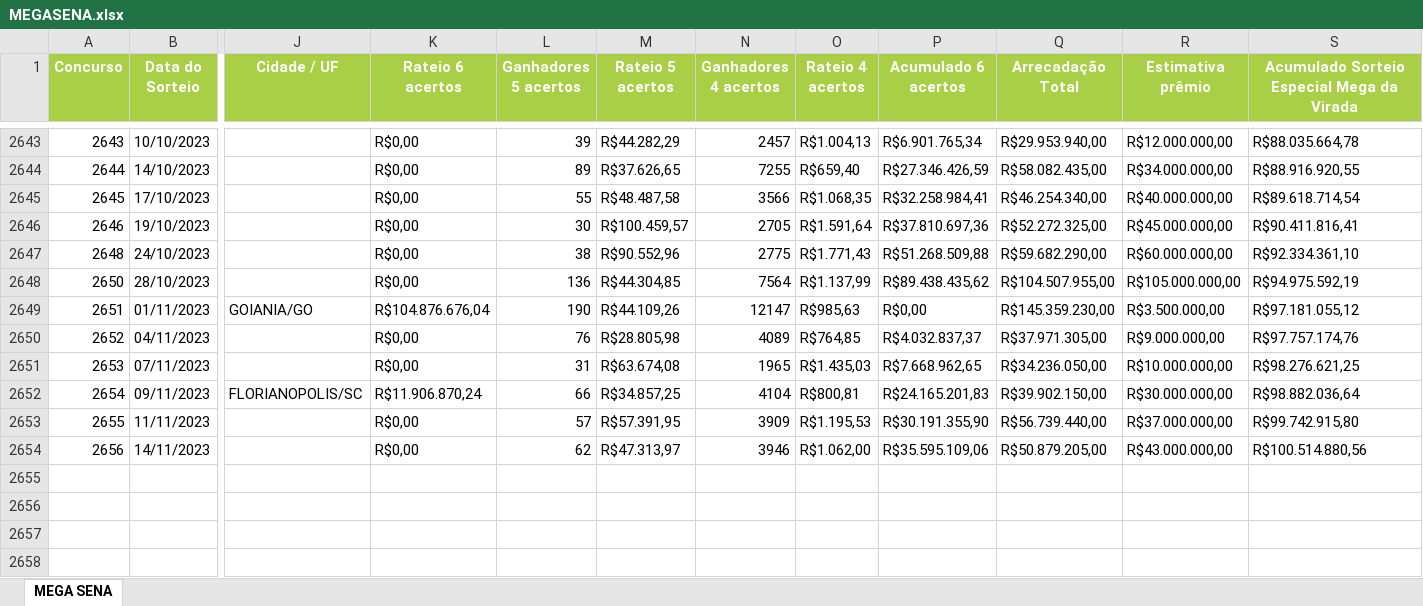
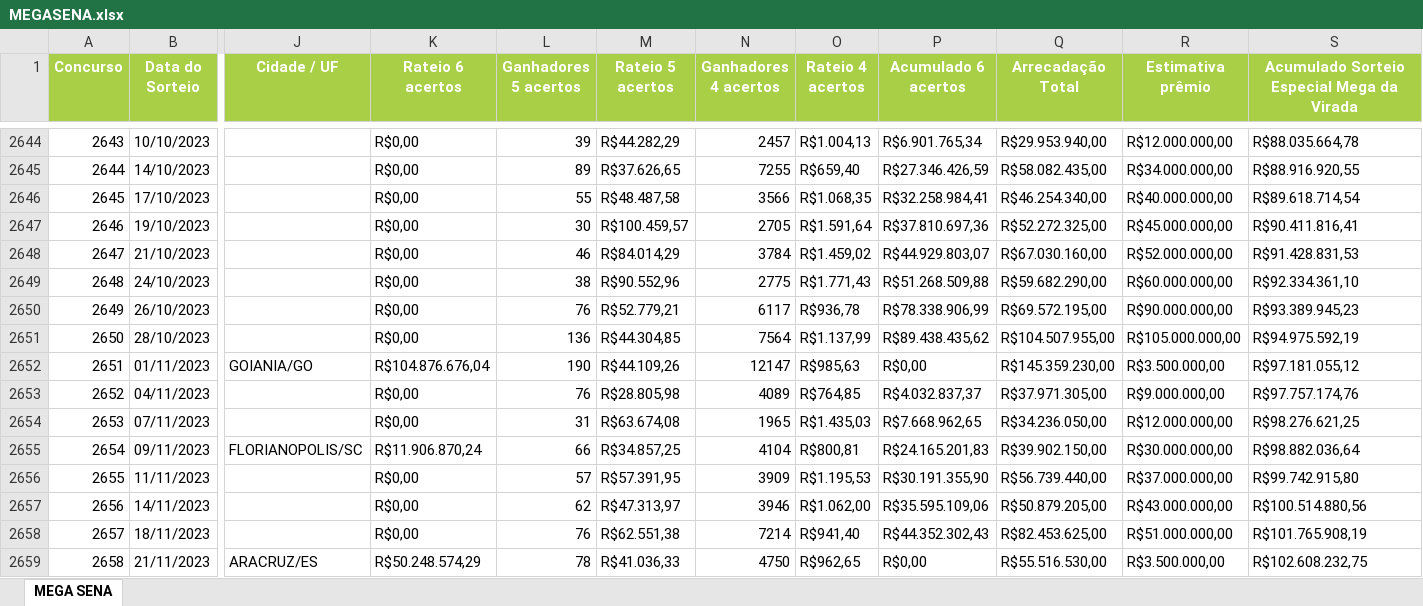
Before and after one commit to viniciusfernandes/mega-sena, an Excel workbook: src/main/resources/MEGASENA.xlsx, sheet MEGA SENA, drawn as a sheet; only a part is shown, gaps mark what is left out; values as stored, in another font and other column widths than the file's, no borders; addresses are those after the commit; rows hold the shown columns only; the diff covers the shown part only; the diff names each change by its address in the sheet, - before the commit and + after, or states it on an @@ line.

```diff
--- a/src/main/resources/MEGASENA.xlsx (sheet MEGA SENA)
+++ b/src/main/resources/MEGASENA.xlsx (sheet MEGA SENA)
+row 2648: 2647 | 21/10/2023 |  | R$0,00 | 46 | R$84.014,29 | 3784 | R$1.459,02 | R$44.929.803,07 | R$67.030.160,00 | R$52.000.000,00 | R$91.428.831,53
+row 2650: 2649 | 26/10/2023 |  | R$0,00 | 76 | R$52.779,21 | 6117 | R$936,78 | R$78.338.906,99 | R$69.572.195,00 | R$90.000.000,00 | R$93.389.945,23
-R2654 (Estimativa prêmio): R$10.000.000,00
+R2654 (Estimativa prêmio): R$12.000.000,00
+row 2658: 2657 | 18/11/2023 |  | R$0,00 | 76 | R$62.551,38 | 7214 | R$941,40 | R$44.352.302,43 | R$82.453.625,00 | R$51.000.000,00 | R$101.765.908,19
+row 2659: 2658 | 21/11/2023 | ARACRUZ/ES | R$50.248.574,29 | 78 | R$41.036,33 | 4750 | R$962,65 | R$0,00 | R$55.516.530,00 | R$3.500.000,00 | R$102.608.232,75
```
Also changed, not shown: 12 added rows and 136 edited cells elsewhere in this sheet, 7 other files.
